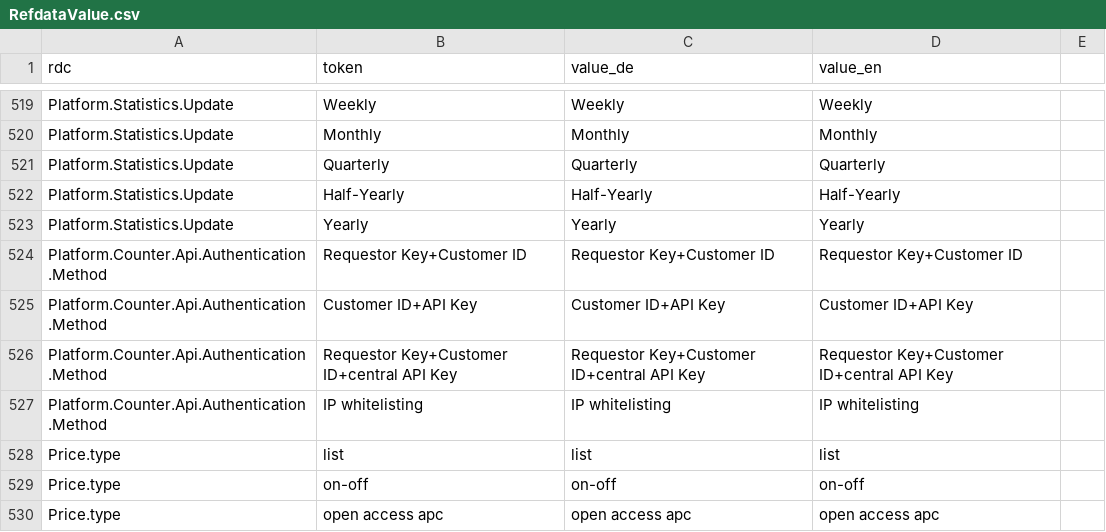
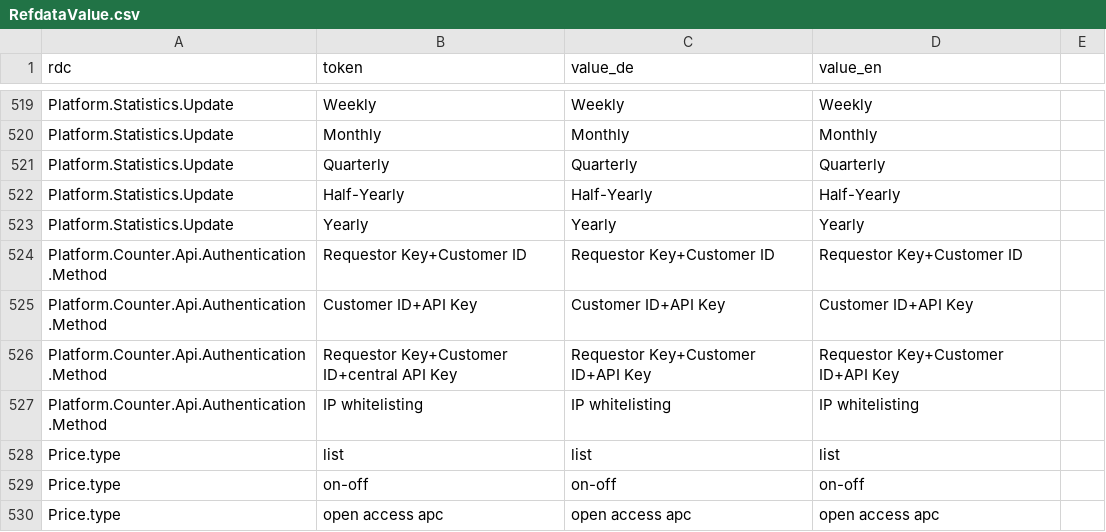
Before and after one commit to hbz/wekb2, a CSV file: src/main/webapp/setup/RefdataValue.csv, drawn as a sheet; only a part is shown, gaps mark what is left out.

Commit message:
bug-erms-7385
as of ERMS-7385, the token has not been read out properly

```diff
--- a/src/main/webapp/setup/RefdataValue.csv
+++ b/src/main/webapp/setup/RefdataValue.csv
@@ -525,3 +525,3 @@ Platform.Counter.Api.Authentication.Method;Requestor Key+Customer ID;Requestor K
 Platform.Counter.Api.Authentication.Method;Customer ID+API Key;Customer ID+API Key;Customer ID+API Key
-Platform.Counter.Api.Authentication.Method;Requestor Key+Customer ID+central API Key;Requestor Key+Customer ID+central API Key;Requestor Key+Customer ID+central API Key
+Platform.Counter.Api.Authentication.Method;Requestor Key+Customer ID+central API Key;Requestor Key+Customer ID+API Key;Requestor Key+Customer ID+API Key
 Platform.Counter.Api.Authentication.Method;IP whitelisting;IP whitelisting;IP whitelisting
```
Also changed, not shown: 1 other file.
